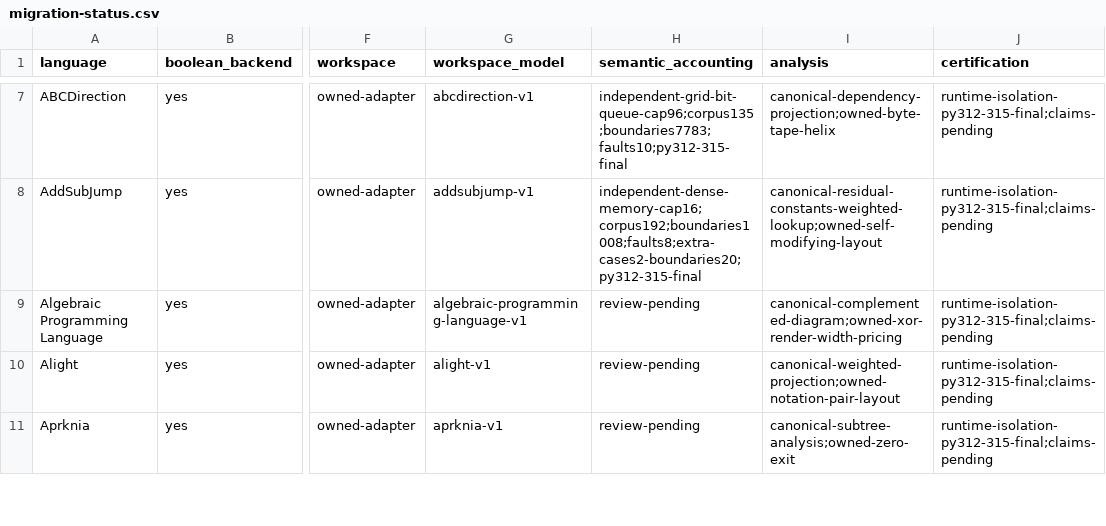
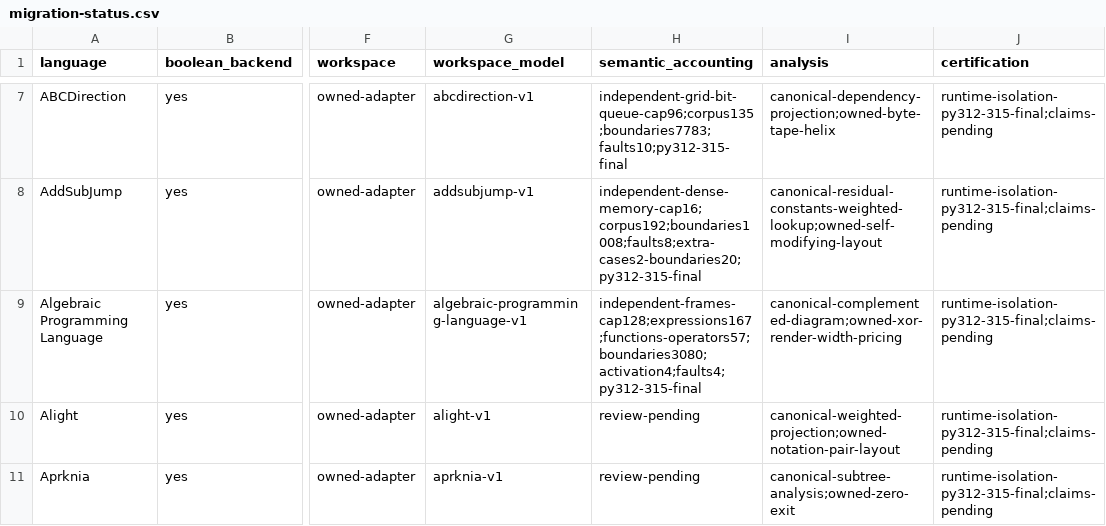
Before and after one commit to bangyen/esolangs, a CSV file: docs/migration-status.csv, drawn as a sheet; only a part is shown, gaps mark what is left out; the diff names each change by its address in the sheet, - before the commit and + after, or states it on an @@ line.

Commit message:
Record reviewed APL continuation accounting scope
Record the 224-case expression/function/operator audit, permanent activation rule and live erasures, preserved matrix assertions and migrated semantic selectors. Refreshed installed four-version language/catalog checks pass. All 117 completion rows remain open; 109 accounting scopes remain review-pending. Source gate passed in 245.2s; docs-only gate passed in 1.3s with pytest explicitly skipped.

```diff
--- a/docs/migration-status.csv
+++ b/docs/migration-status.csv
-H9 (semantic_accounting): review-pending
+H9 (semantic_accounting): independent-frames-cap128;expressions167;functions-operators57;boundaries3080;activation4;faults4;py312-315-final
```
Also changed, not shown: 1 other file.
